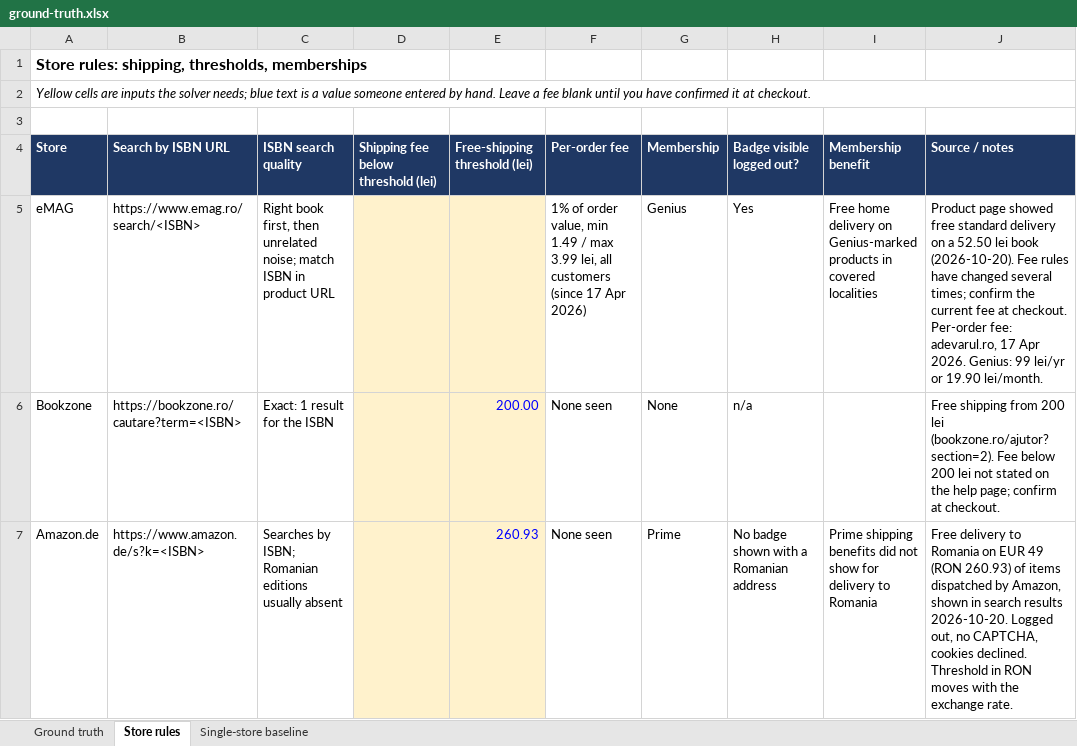
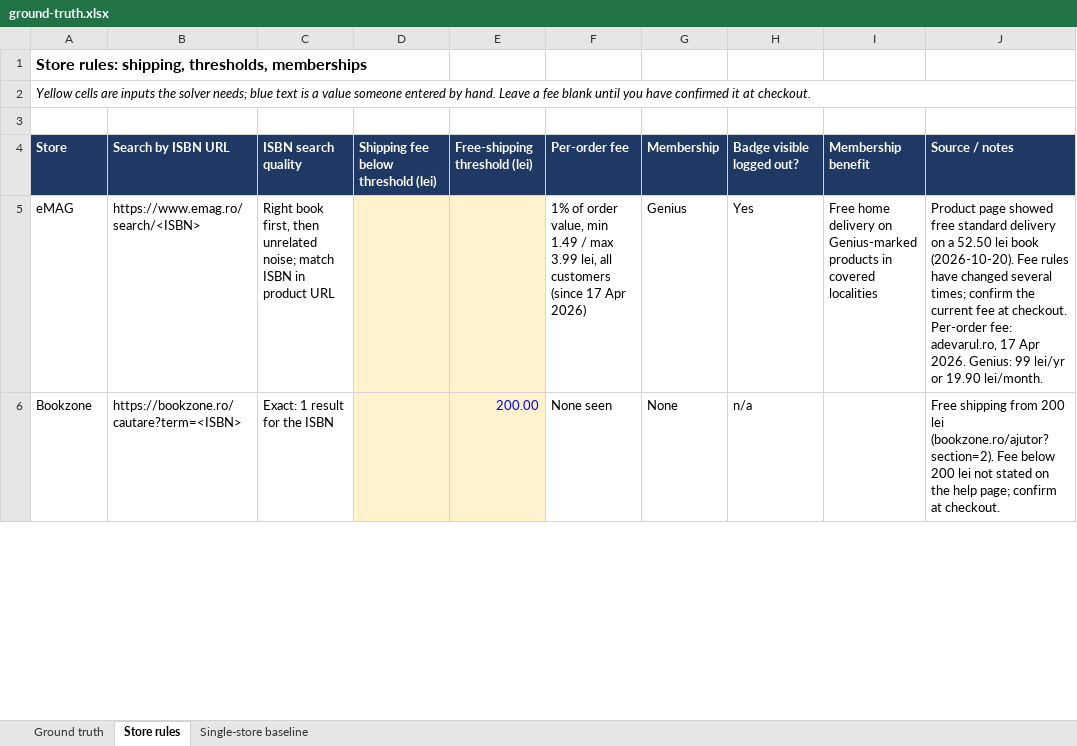
Before and after one commit to an-otter-lab/omnibasket, an Excel workbook: docs/ground-truth.xlsx, sheet Store rules, drawn as a sheet; only a part is shown; values as stored, in another font and other column widths than the file's, no borders; removed rows and columns are numbered as before the commit, all else as after; the diff covers the shown part only; the diff names each change by its address in the sheet, - before the commit and + after, or states it on an @@ line.

Commit message:
Store rules: Amazon.com replaces Amazon.de; note the per-order shipping gap

```diff
--- a/docs/ground-truth.xlsx (sheet Store rules)
+++ b/docs/ground-truth.xlsx (sheet Store rules)
-row 7: Amazon.de | https://www.amazon.de/s?k=<ISBN> | Searches by ISBN; Romanian editions usually absent |  | 260.93 | None seen | Prime | No badge shown with a Romanian address | Prime shipping benefits did not show for delivery to Romania | Free delivery to Romania on EUR 49 (RON 260.93) of items dispatched by Amazon, shown in search results 2026-10-20. Logged out, no CAPTCHA, cookies declined. Threshold in RON moves with the exchange rate.
```
Also changed, not shown: 1 added row elsewhere in this sheet, sheet Single-store baseline.
